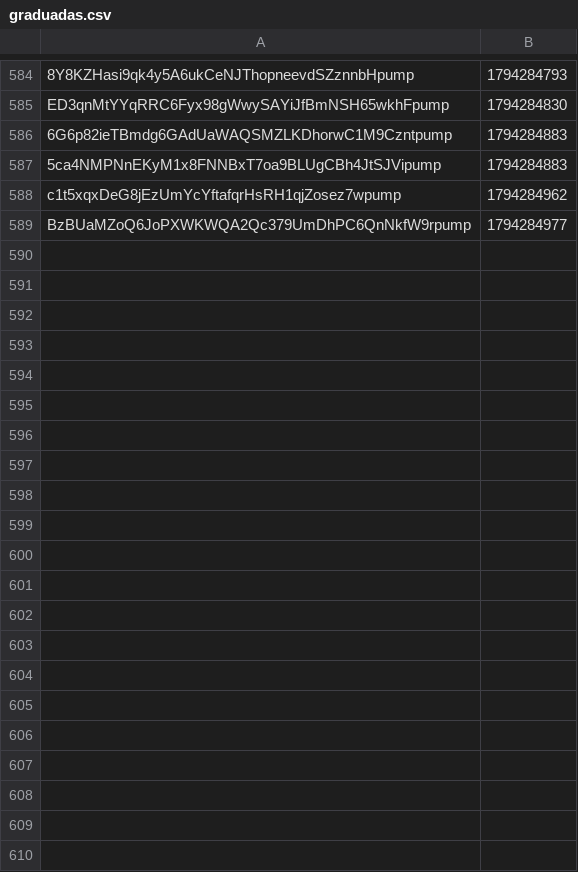
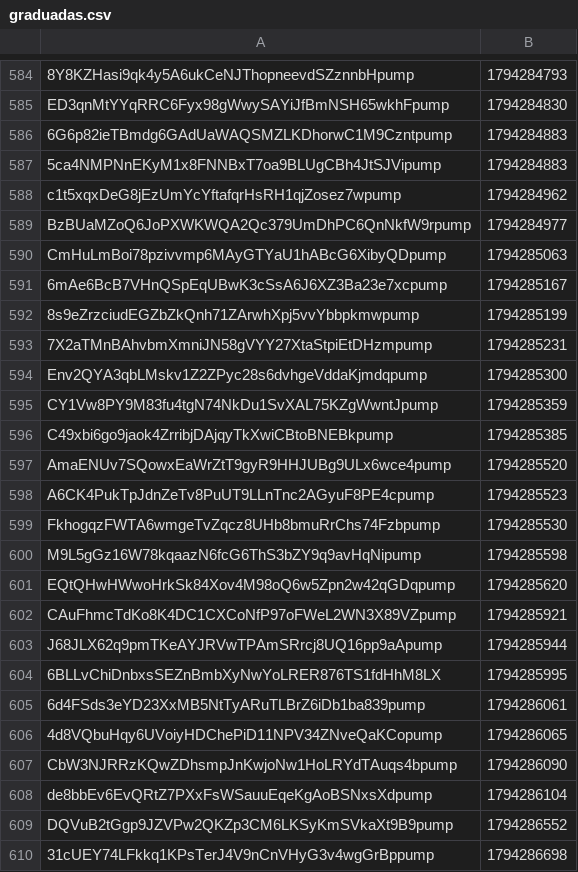
Before and after one commit to organelito23/arturocasas, a CSV file: graduadas.csv, drawn as a sheet; only a part is shown, gaps mark what is left out; the diff names each change by its address in the sheet, - before the commit and + after, or states it on an @@ line.

```diff
--- a/graduadas.csv
+++ b/graduadas.csv
+row 590: CmHuLmBoi78pzivvmp6MAyGTYaU1hABcG6XibyQDpump | 1794285063
+row 591: 6mAe6BcB7VHnQSpEqUBwK3cSsA6J6XZ3Ba23e7xcpump | 1794285167
+row 592: 8s9eZrzciudEGZbZkQnh71ZArwhXpj5vvYbbpkmwpump | 1794285199
+row 593: 7X2aTMnBAhvbmXmniJN58gVYY27XtaStpiEtDHzmpump | 1794285231
+row 594: Env2QYA3qbLMskv1Z2ZPyc28s6dvhgeVddaKjmdqpump | 1794285300
+row 595: CY1Vw8PY9M83fu4tgN74NkDu1SvXAL75KZgWwntJpump | 1794285359
+row 596: C49xbi6go9jaok4ZrribjDAjqyTkXwiCBtoBNEBkpump | 1794285385
+row 597: AmaENUv7SQowxEaWrZtT9gyR9HHJUBg9ULx6wce4pump | 1794285520
+row 598: A6CK4PukTpJdnZeTv8PuUT9LLnTnc2AGyuF8PE4cpump | 1794285523
+row 599: FkhogqzFWTA6wmgeTvZqcz8UHb8bmuRrChs74Fzbpump | 1794285530
+row 600: M9L5gGz16W78kqaazN6fcG6ThS3bZY9q9avHqNipump | 1794285598
+row 601: EQtQHwHWwoHrkSk84Xov4M98oQ6w5Zpn2w42qGDqpump | 1794285620
+row 602: CAuFhmcTdKo8K4DC1CXCoNfP97oFWeL2WN3X89VZpump | 1794285921
+row 603: J68JLX62q9pmTKeAYJRVwTPAmSRrcj8UQ16pp9aApump | 1794285944
+row 604: 6BLLvChiDnbxsSEZnBmbXyNwYoLRER876TS1fdHhM8LX | 1794285995
+row 605: 6d4FSds3eYD23XxMB5NtTyARuTLBrZ6iDb1ba839pump | 1794286061
+row 606: 4d8VQbuHqy6UVoiyHDChePiD11NPV34ZNveQaKCopump | 1794286065
+row 607: CbW3NJRRzKQwZDhsmpJnKwjoNw1HoLRYdTAuqs4bpump | 1794286090
+row 608: de8bbEv6EvQRtZ7PXxFsWSauuEqeKgAoBSNxsXdpump | 1794286104
+row 609: DQVuB2tGgp9JZVPw2QKZp3CM6LKSyKmSVkaXt9B9pump | 1794286552
+row 610: 31cUEY74LFkkq1KPsTerJ4V9nCnVHyG3v4wgGrBppump | 1794286698
```
Also changed, not shown: monitor.csv, 1 other file.
